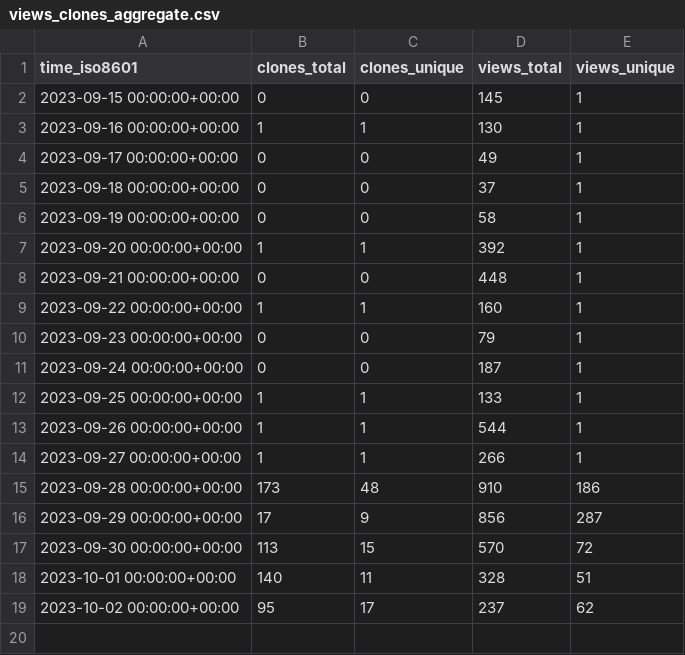
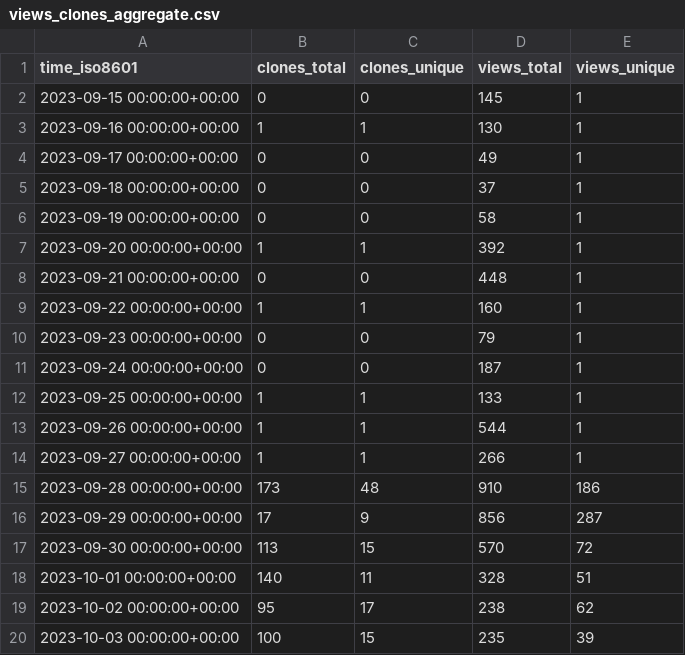
Before and after one commit to dbpunk-labs/state, a CSV file: dbpunk-labs/octogen/ghrs-data/views_clones_aggregate.csv, drawn as a sheet.

```diff
--- a/dbpunk-labs/octogen/ghrs-data/views_clones_aggregate.csv
+++ b/dbpunk-labs/octogen/ghrs-data/views_clones_aggregate.csv
@@ -18,2 +18,3 @@ time_iso8601,clones_total,clones_unique,views_total,views_unique
 2023-10-01 00:00:00+00:00,140,11,328,51
-2023-10-02 00:00:00+00:00,95,17,237,62
+2023-10-02 00:00:00+00:00,95,17,238,62
+2023-10-03 00:00:00+00:00,100,15,235,39
```
Also changed, not shown: 1 other file.
